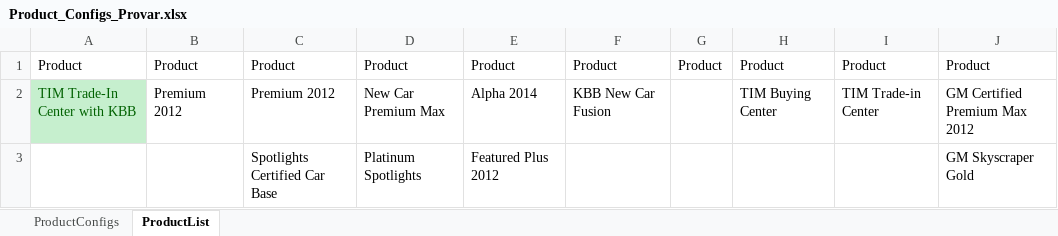
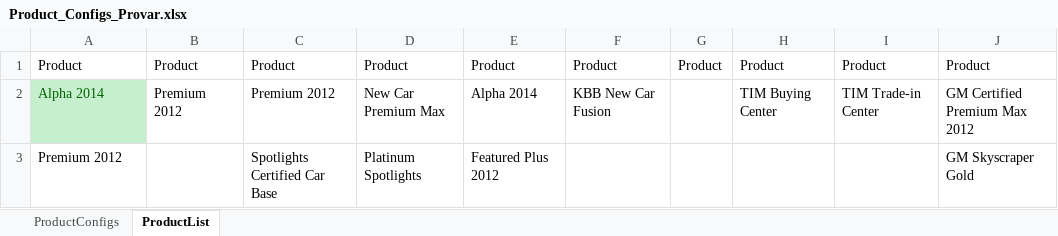
Before and after one commit to ProvarAutomation/SFDCRegression, an Excel workbook: Regression/templates/Product_Configs_Provar.xlsx, sheet ProductList, drawn as a sheet; values as stored, in another font and other column widths than the file's, no borders; the diff names each change by its address in the sheet, - before the commit and + after, or states it on an @@ line.

```diff
--- a/Regression/templates/Product_Configs_Provar.xlsx (sheet ProductList)
+++ b/Regression/templates/Product_Configs_Provar.xlsx (sheet ProductList)
-A2: TIM Trade-In Center with KBB
+A2: Alpha 2014
-A3: (empty)
+A3: Premium 2012
```
Also changed, not shown: sheet ProductConfigs, 7 other files.
